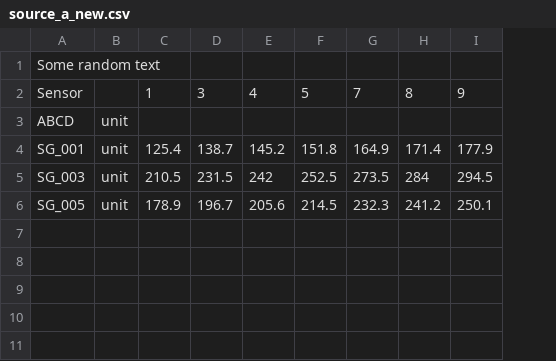
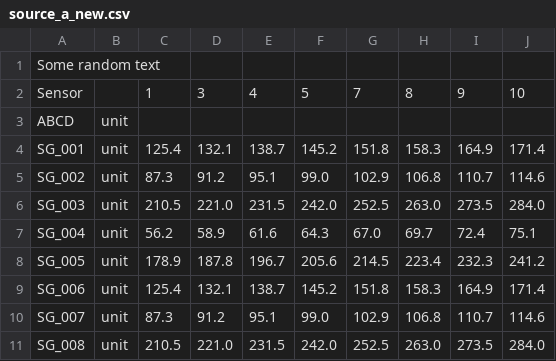
Before and after one commit to Arrjuun/Cor, a CSV file: sample_data/source_a_new.csv, drawn as a sheet; removed rows and columns are numbered as before the commit, all else as after; the diff names each change by its address in the sheet, - before the commit and + after, or states it on an @@ line.

```diff
--- a/sample_data/source_a_new.csv
+++ b/sample_data/source_a_new.csv
+column D, rows 2-4: 3 |  | 132.1; row 6: 221.0; row 8: 187.8
+column H, rows 2-4: 8 |  | 158.3; row 6: 263.0; row 8: 223.4
-column I, rows 2-6: 9 |  | 177.9 | 294.5 | 250.1
-E2: 3
+E2: 4
-F2: 4
+F2: 5
-G2: 5
+G2: 7
-I2: 7
+I2: 9
-J2: 8
+J2: 10
+row 5: SG_002 | unit | 87.3 | 91.2 | 95.1 | 99.0 | 102.9 | 106.8 | 110.7 | 114.6
-F6: 242
+F6: 242.0
-J6: 284
+J6: 284.0
+row 7: SG_004 | unit | 56.2 | 58.9 | 61.6 | 64.3 | 67.0 | 69.7 | 72.4 | 75.1
+row 9: SG_006 | unit | 125.4 | 132.1 | 138.7 | 145.2 | 151.8 | 158.3 | 164.9 | 171.4
+row 10: SG_007 | unit | 87.3 | 91.2 | 95.1 | 99.0 | 102.9 | 106.8 | 110.7 | 114.6
+row 11: SG_008 | unit | 210.5 | 221.0 | 231.5 | 242.0 | 252.5 | 263.0 | 273.5 | 284.0
```
Also changed, not shown: sample_data/mapping.csv, sample_data/source_b_new.csv, 2 other files.
